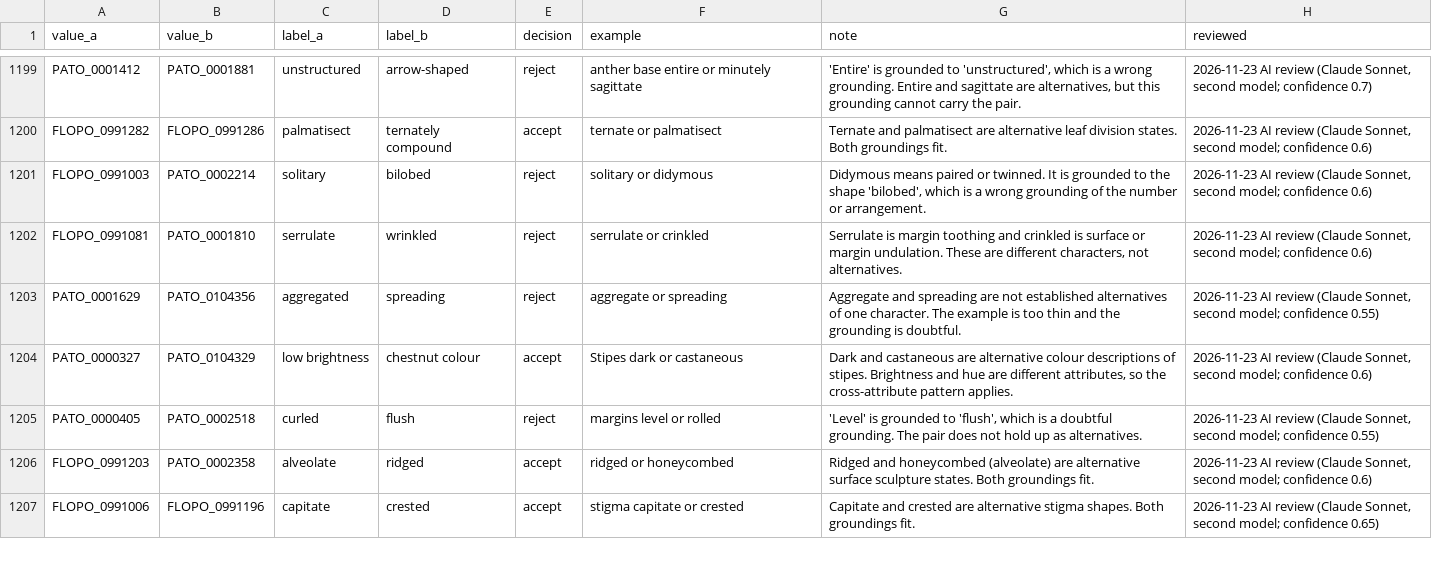
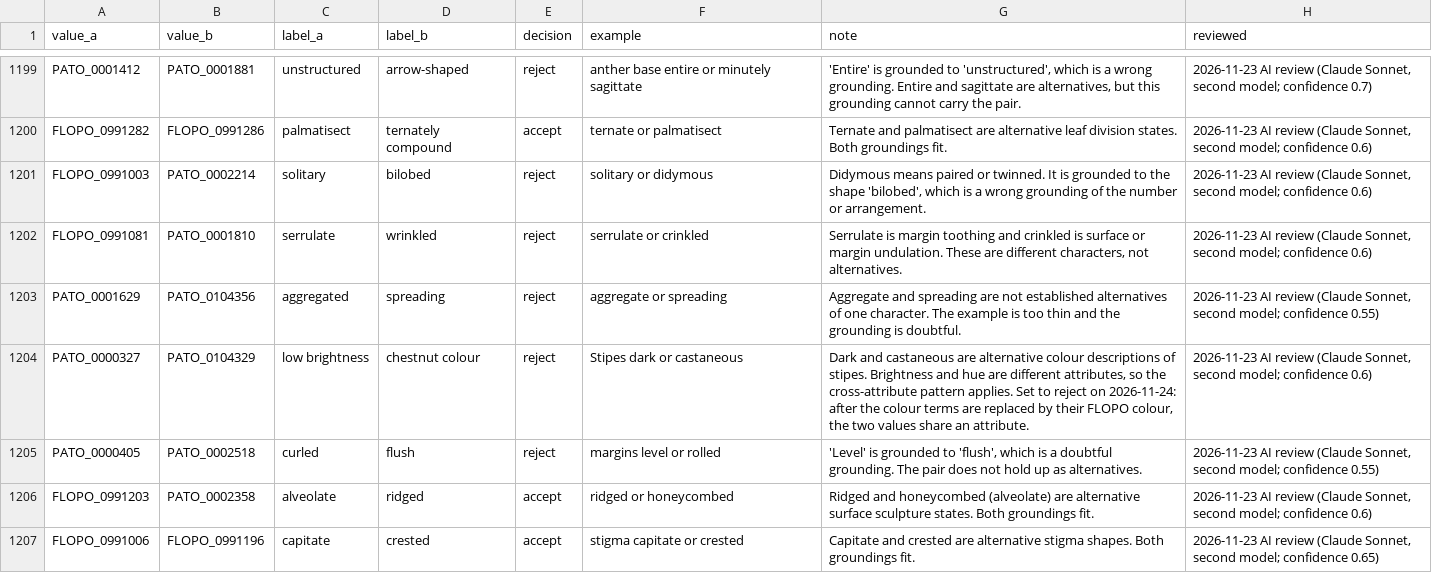
Before and after one commit to flora-phenotype-ontology/flopoontology, a TSV file: config/flora_union_pairs.tsv, drawn as a sheet; only a part is shown, gaps mark what is left out.

```diff
--- a/config/flora_union_pairs.tsv
+++ b/config/flora_union_pairs.tsv
@@ -1203,3 +1203,3 @@ FLOPO_0991081	PATO_0001810	serrulate	wrinkled	reject	serrulate or crinkled	Serru
 PATO_0001629	PATO_0104356	aggregated	spreading	reject	aggregate or spreading	Aggregate and spreading are not established alternatives of one character. The example is too thin and the grounding is doubtful.	2026-11-23 AI review (Claude Sonnet, second model; confidence 0.55)
-PATO_0000327	PATO_0104329	low brightness	chestnut colour	accept	Stipes dark or castaneous	Dark and castaneous are alternative colour descriptions of stipes. Brightness and hue are different attributes, so the cross-attribute pattern applies.	2026-11-23 AI review (Claude Sonnet, second model; confidence 0.6)
+PATO_0000327	PATO_0104329	low brightness	chestnut colour	reject	Stipes dark or castaneous	Dark and castaneous are alternative colour descriptions of stipes. Brightness and hue are different attributes, so the cross-attribute pattern applies. Set to reject on 2026-11-24: after the colour terms are replaced by their FLOPO colour, the two values share an attribute.	2026-11-23 AI review (Claude Sonnet, second model; confidence 0.6)
 PATO_0000405	PATO_0002518	curled	flush	reject	margins level or rolled	'Level' is grounded to 'flush', which is a doubtful grounding. The pair does not hold up as alternatives.	2026-11-23 AI review (Claude Sonnet, second model; confidence 0.55)
```
